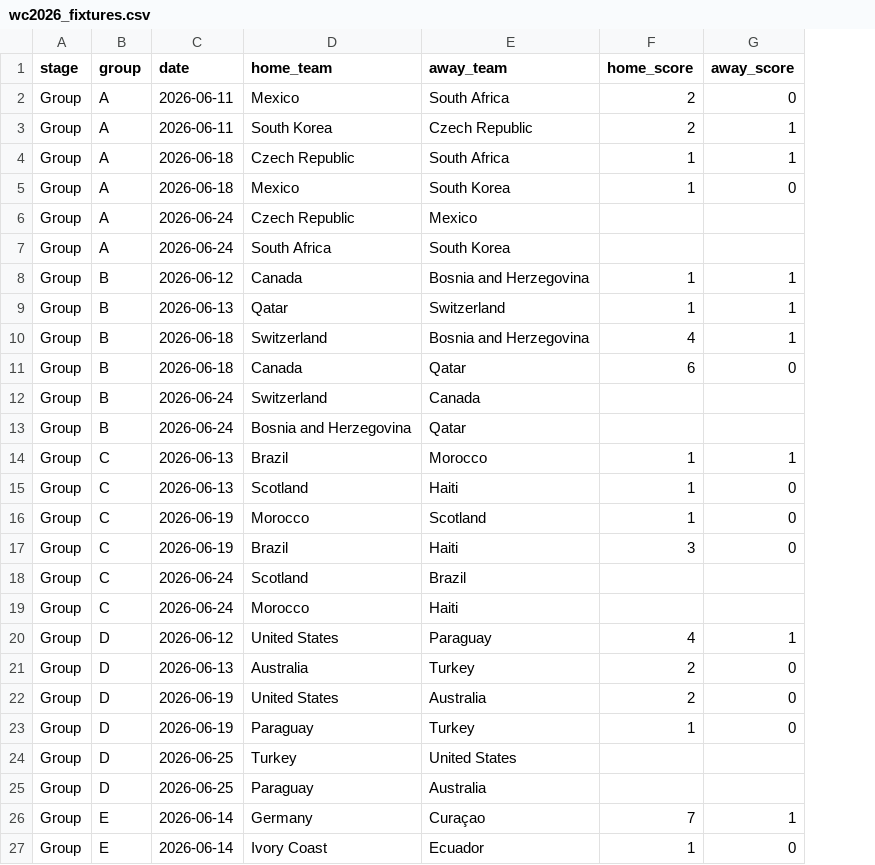
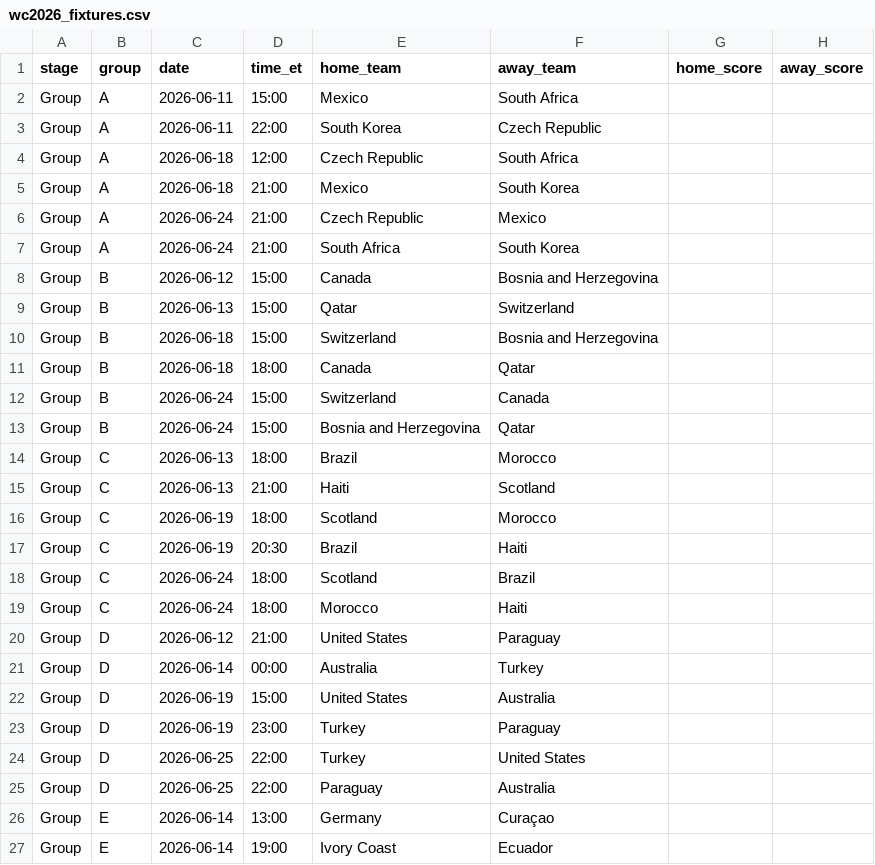
Before and after one commit to Brock-Chain/WC2026-predictor, a CSV file: data/wc2026_fixtures.csv, drawn as a sheet; only a part is shown; addresses are those after the commit; the diff covers the shown part only; the diff names each change by its address in the sheet, - before the commit and + after, or states it on an @@ line.

```diff
--- a/data/wc2026_fixtures.csv
+++ b/data/wc2026_fixtures.csv
+column D (time_et), rows 2-27: 15:00 | 22:00 | 12:00 | 21:00 | 21:00 | 21:00 | 15:00 | 15:00 | 15:00 | 18:00 | 15:00 | 15:00 | 18:00 | 21:00 | 18:00 | 20:30 | 18:00 | 18:00 | 21:00 | 00:00 | 15:00 | 23:00 | 22:00 | 22:00 | 13:00 | 19:00
-G2:G3 (home_score): 2
+G2:G3 (home_score): (empty)
-H2 (away_score): 0
+H2 (away_score): (empty)
-H3:H4 (away_score): 1
+H3:H4 (away_score): (empty)
-G4:G5 (home_score): 1
+G4:G5 (home_score): (empty)
-H5 (away_score): 0
+H5 (away_score): (empty)
-G8:G9 (home_score): 1
+G8:G9 (home_score): (empty)
-H8:H10 (away_score): 1
+H8:H10 (away_score): (empty)
-G10 (home_score): 4
+G10 (home_score): (empty)
-G11 (home_score): 6
+G11 (home_score): (empty)
-H11 (away_score): 0
+H11 (away_score): (empty)
-G14:G16 (home_score): 1
+G14:G16 (home_score): (empty)
-H14 (away_score): 1
+H14 (away_score): (empty)
-E15 (home_team): Scotland
+E15 (home_team): Haiti
-F15 (away_team): Haiti
+F15 (away_team): Scotland
-H15:H17 (away_score): 0
+H15:H17 (away_score): (empty)
-E16 (home_team): Morocco
+E16 (home_team): Scotland
-F16 (away_team): Scotland
+F16 (away_team): Morocco
-G17 (home_score): 3
+G17 (home_score): (empty)
-G20 (home_score): 4
+G20 (home_score): (empty)
-H20 (away_score): 1
+H20 (away_score): (empty)
-C21 (date): 2026-06-13
+C21 (date): 2026-06-14
-G21:G22 (home_score): 2
+G21:G22 (home_score): (empty)
-H21:H23 (away_score): 0
+H21:H23 (away_score): (empty)
-E23 (home_team): Paraguay
+E23 (home_team): Turkey
-F23 (away_team): Turkey
+F23 (away_team): Paraguay
-G23 (home_score): 1
+G23 (home_score): (empty)
-G26 (home_score): 7
+G26 (home_score): (empty)
-H26 (away_score): 1
+H26 (away_score): (empty)
-G27 (home_score): 1
+G27 (home_score): (empty)
-H27 (away_score): 0
+H27 (away_score): (empty)
```
Also changed, not shown: 1 moved row and 59 edited cells elsewhere in this file, 3 other files.
